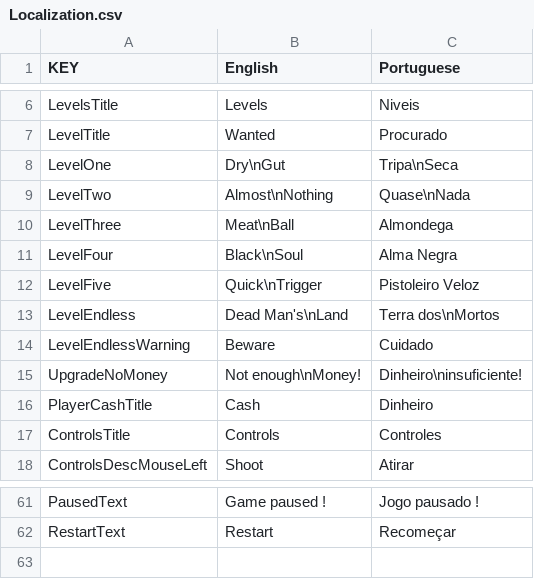
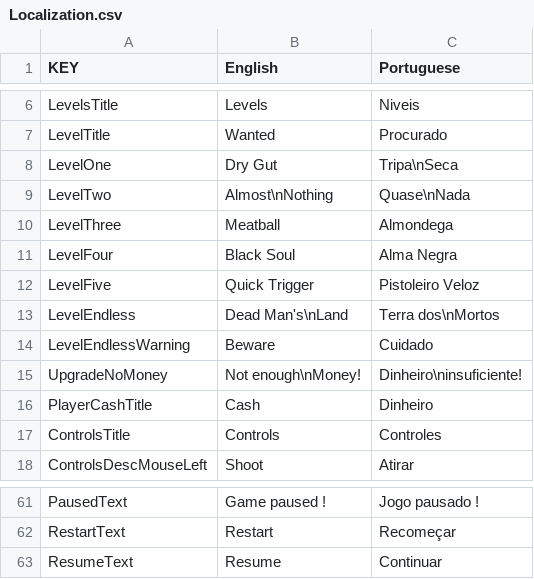
Before and after one commit to lvian/topdownshooter, a CSV file: Assets/Resources/Localization.csv, drawn as a sheet; only a part is shown, gaps mark what is left out.

```diff
--- a/Assets/Resources/Localization.csv
+++ b/Assets/Resources/Localization.csv
@@ -7,7 +7,7 @@ LevelsTitle,Levels,Niveis
 LevelTitle,Wanted,Procurado
-LevelOne,Dry\nGut,Tripa\nSeca
+LevelOne,Dry Gut,Tripa\nSeca
 LevelTwo,Almost\nNothing,Quase\nNada
-LevelThree,Meat\nBall,Almondega
-LevelFour,Black\nSoul,Alma Negra
-LevelFive,Quick\nTrigger,Pistoleiro Veloz
+LevelThree,Meatball,Almondega
+LevelFour,Black Soul,Alma Negra
+LevelFive,Quick Trigger,Pistoleiro Veloz
 LevelEndless,Dead Man's\nLand,Terra dos\nMortos
@@ -62 +62,2 @@ PausedText,Game paused !,Jogo pausado !
 RestartText,Restart,Recomeçar
+ResumeText,Resume,Continuar
```
Also changed, not shown: 20 other files.
